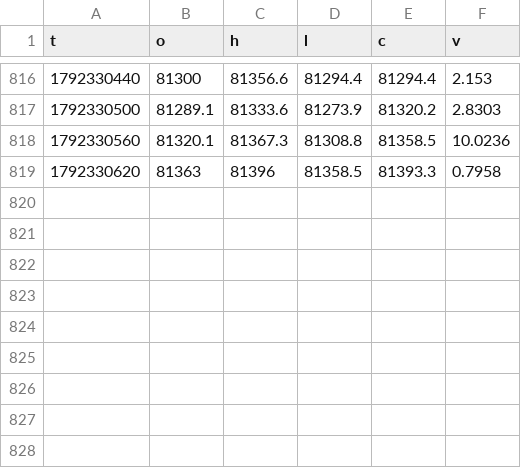
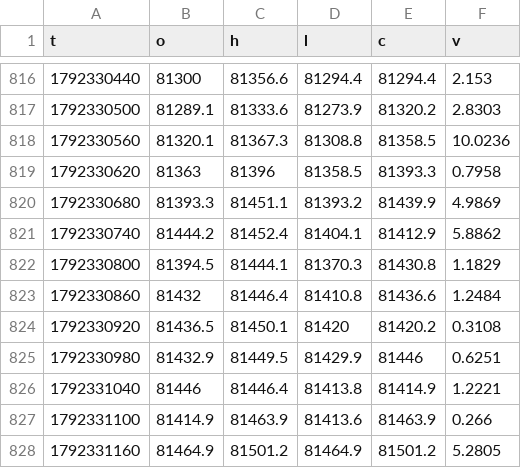
Before and after one commit to iamuna/blofinbot, a CSV file: candles/2026-10-18.csv, drawn as a sheet; only a part is shown, gaps mark what is left out.

```diff
--- a/candles/2026-10-18.csv
+++ b/candles/2026-10-18.csv
@@ -819 +819,10 @@ t,o,h,l,c,v
 1792330620,81363,81396,81358.5,81393.3,0.7958
+1792330680,81393.3,81451.1,81393.2,81439.9,4.9869
+1792330740,81444.2,81452.4,81404.1,81412.9,5.8862
+1792330800,81394.5,81444.1,81370.3,81430.8,1.1829
+1792330860,81432,81446.4,81410.8,81436.6,1.2484
+1792330920,81436.5,81450.1,81420,81420.2,0.3108
+1792330980,81432.9,81449.5,81429.9,81446,0.6251
+1792331040,81446,81446.4,81413.8,81414.9,1.2221
+1792331100,81414.9,81463.9,81413.6,81463.9,0.266
+1792331160,81464.9,81501.2,81464.9,81501.2,5.2805
```
Also changed, not shown: 2 other files.
